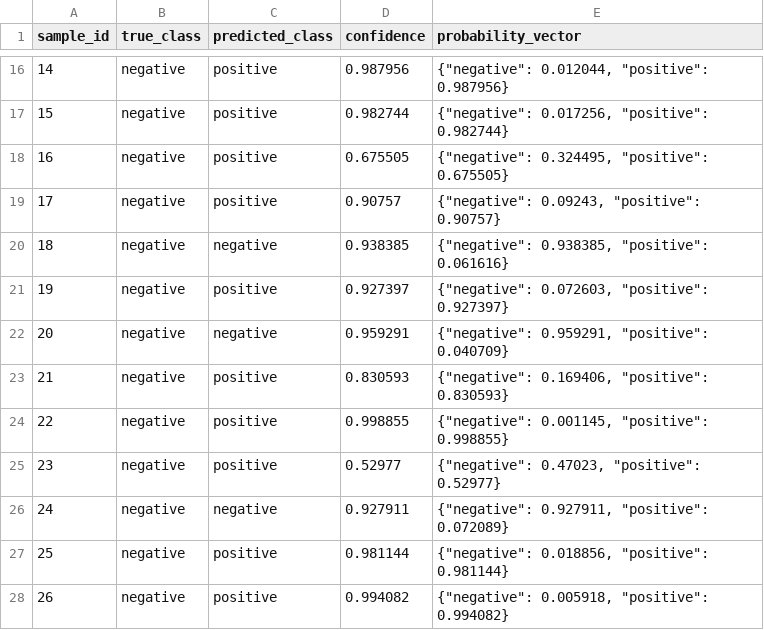
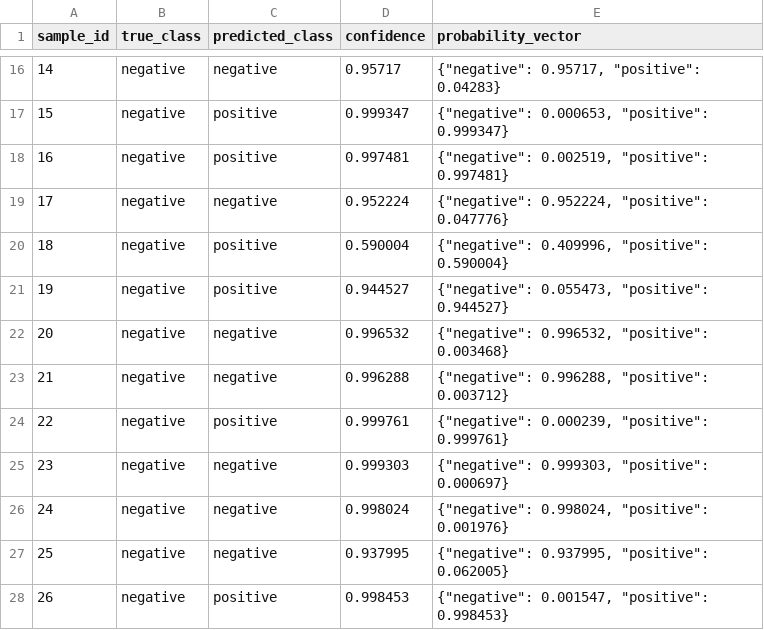
Before and after one commit to udacity/cd15148-ai-security-c2-demos-exercises, a CSV file: module-15-apply-model-inversion/exercise/solution/results/confidence_outputs_baseline.csv, drawn as a sheet; only a part is shown, gaps mark what is left out; the diff covers the shown part only.

```diff
--- a/module-15-apply-model-inversion/exercise/solution/results/confidence_outputs_baseline.csv
+++ b/module-15-apply-model-inversion/exercise/solution/results/confidence_outputs_baseline.csv
@@ -16,13 +16,13 @@ sample_id,true_class,predicted_class,confidence,probability_vector
-14,negative,positive,0.987956,"{""negative"": 0.012044, ""positive"": 0.987956}"
-15,negative,positive,0.982744,"{""negative"": 0.017256, ""positive"": 0.982744}"
-16,negative,positive,0.675505,"{""negative"": 0.324495, ""positive"": 0.675505}"
-17,negative,positive,0.90757,"{""negative"": 0.09243, ""positive"": 0.90757}"
-18,negative,negative,0.938385,"{""negative"": 0.938385, ""positive"": 0.061616}"
-19,negative,positive,0.927397,"{""negative"": 0.072603, ""positive"": 0.927397}"
-20,negative,negative,0.959291,"{""negative"": 0.959291, ""positive"": 0.040709}"
-21,negative,positive,0.830593,"{""negative"": 0.169406, ""positive"": 0.830593}"
-22,negative,positive,0.998855,"{""negative"": 0.001145, ""positive"": 0.998855}"
-23,negative,positive,0.52977,"{""negative"": 0.47023, ""positive"": 0.52977}"
-24,negative,negative,0.927911,"{""negative"": 0.927911, ""positive"": 0.072089}"
-25,negative,positive,0.981144,"{""negative"": 0.018856, ""positive"": 0.981144}"
-26,negative,positive,0.994082,"{""negative"": 0.005918, ""positive"": 0.994082}"
+14,negative,negative,0.95717,"{""negative"": 0.95717, ""positive"": 0.04283}"
+15,negative,positive,0.999347,"{""negative"": 0.000653, ""positive"": 0.999347}"
+16,negative,positive,0.997481,"{""negative"": 0.002519, ""positive"": 0.997481}"
+17,negative,negative,0.952224,"{""negative"": 0.952224, ""positive"": 0.047776}"
+18,negative,positive,0.590004,"{""negative"": 0.409996, ""positive"": 0.590004}"
+19,negative,positive,0.944527,"{""negative"": 0.055473, ""positive"": 0.944527}"
+20,negative,negative,0.996532,"{""negative"": 0.996532, ""positive"": 0.003468}"
+21,negative,negative,0.996288,"{""negative"": 0.996288, ""positive"": 0.003712}"
+22,negative,positive,0.999761,"{""negative"": 0.000239, ""positive"": 0.999761}"
+23,negative,negative,0.999303,"{""negative"": 0.999303, ""positive"": 0.000697}"
+24,negative,negative,0.998024,"{""negative"": 0.998024, ""positive"": 0.001976}"
+25,negative,negative,0.937995,"{""negative"": 0.937995, ""positive"": 0.062005}"
+26,negative,positive,0.998453,"{""negative"": 0.001547, ""positive"": 0.998453}"
```
Also changed, not shown: 40 edited cells elsewhere in this file, module-15-apply-model-inversion/exercise/solution/results/model_inversion_privacy_metrics_baseline.csv, 7 other files.
